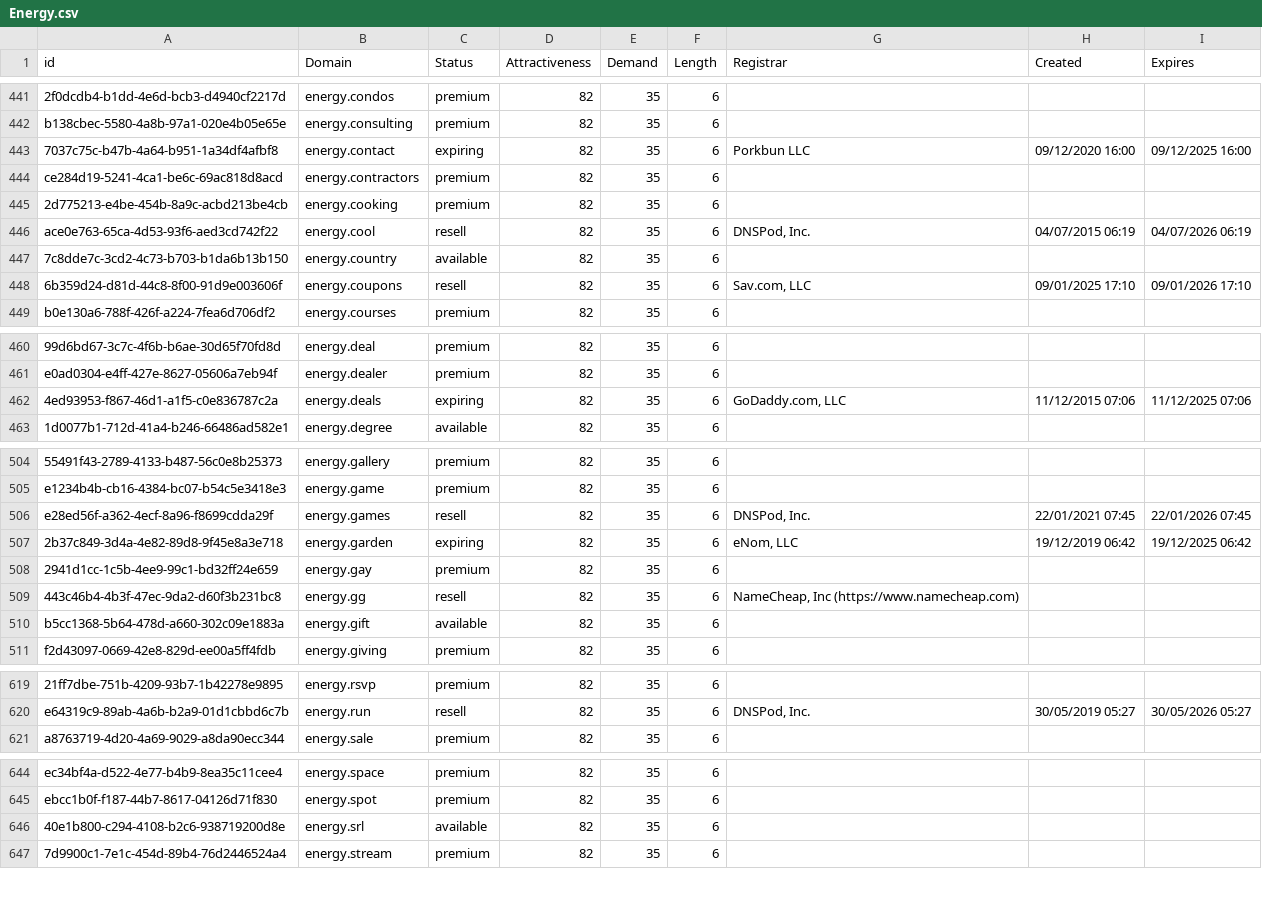
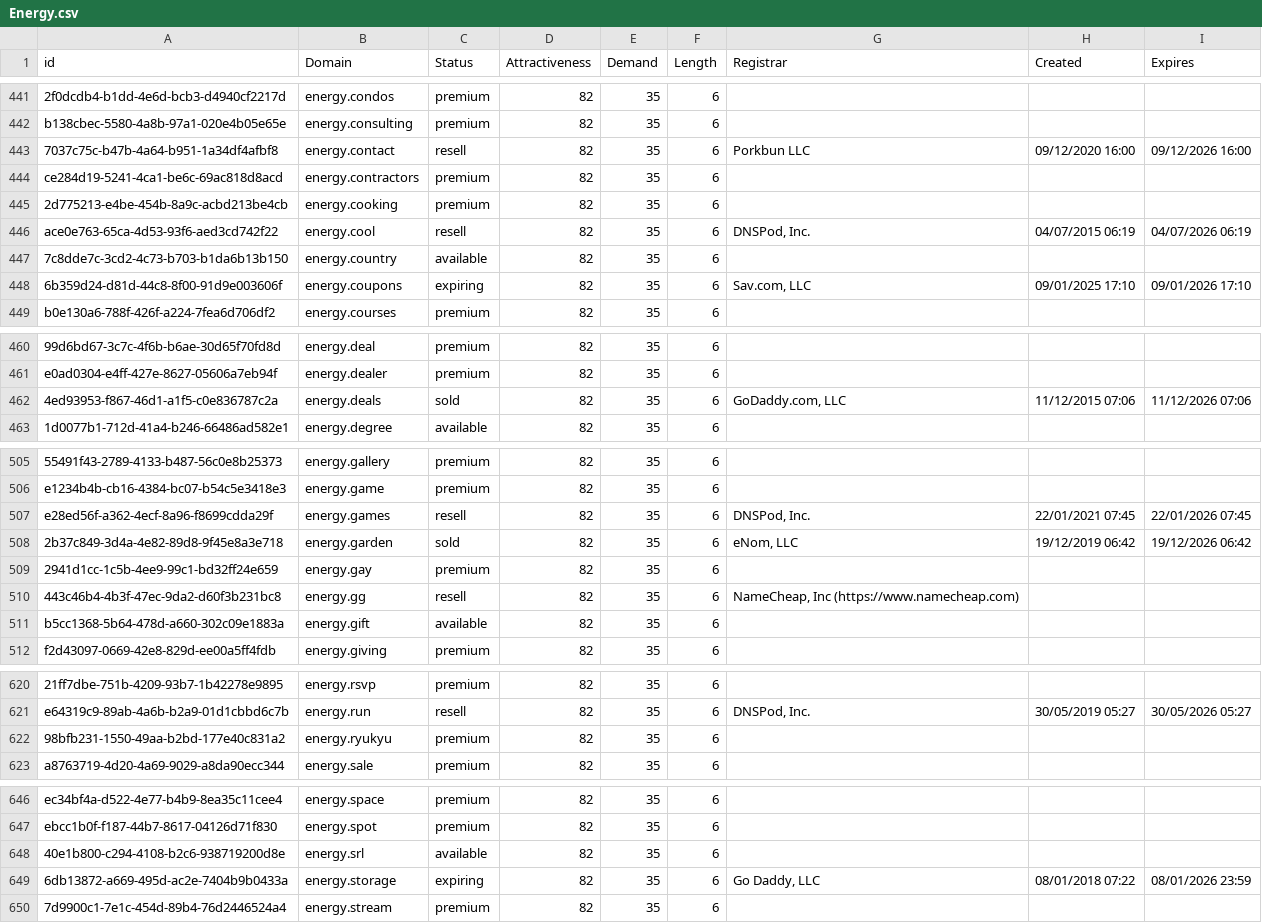
Before and after one commit to UniqueDomains/energy-oneword-domains, a CSV file: Energy.csv, drawn as a sheet; only a part is shown, gaps mark what is left out; addresses are those after the commit; the diff covers the shown part only; the diff names each change by its address in the sheet, - before the commit and + after, or states it on an @@ line.

Commit message:
Domains update

```diff
--- a/Energy.csv
+++ b/Energy.csv
-C443 (Status): expiring
+C443 (Status): resell
-I443 (Expires): 09/12/2025 16:00
+I443 (Expires): 09/12/2026 16:00
-C448 (Status): resell
+C448 (Status): expiring
-C462 (Status): expiring
+C462 (Status): sold
-I462 (Expires): 11/12/2025 07:06
+I462 (Expires): 11/12/2026 07:06
-C508 (Status): expiring
+C508 (Status): sold
-I508 (Expires): 19/12/2025 06:42
+I508 (Expires): 19/12/2026 06:42
+row 622: 98bfb231-1550-49aa-b2bd-177e40c831a2 | energy.ryukyu | premium | 82 | 35 | 6
+row 649: 6db13872-a669-495d-ac2e-7404b9b0433a | energy.storage | expiring | 82 | 35 | 6 | Go Daddy, LLC | 08/01/2018 07:22 | 08/01/2026 23:59
```
Also changed, not shown: 1 added row, 3 removed rows, 20 moved rows and 4 edited cells elsewhere in this file, 2 other files.
